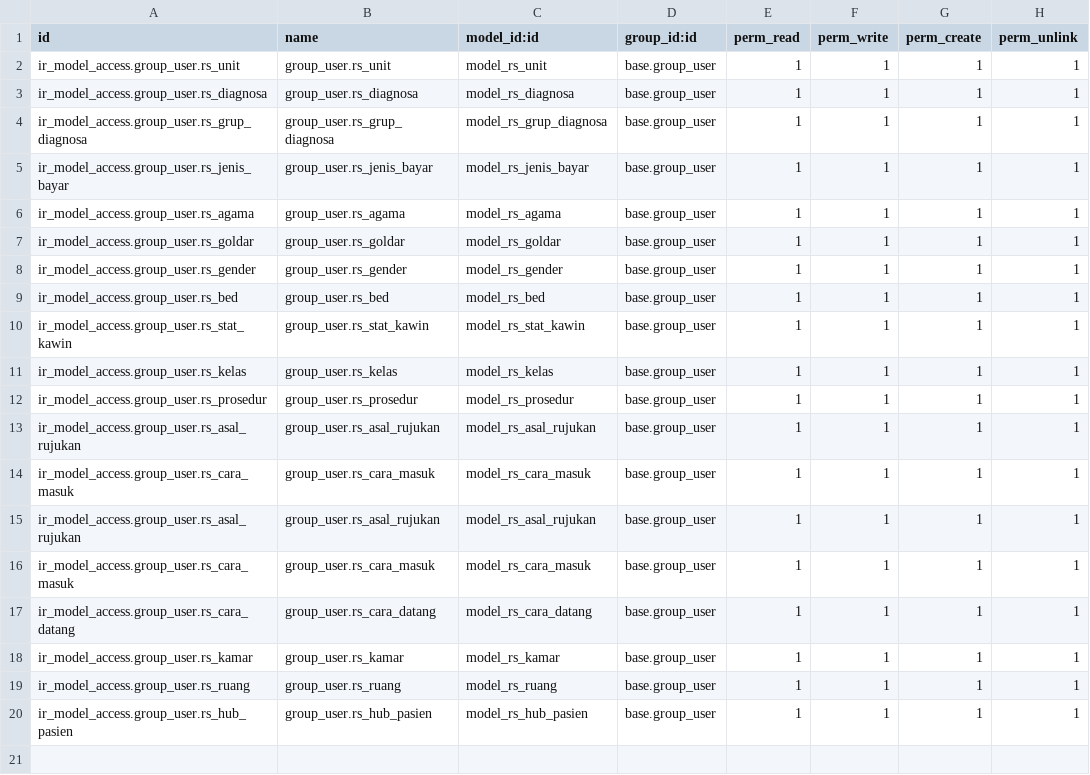
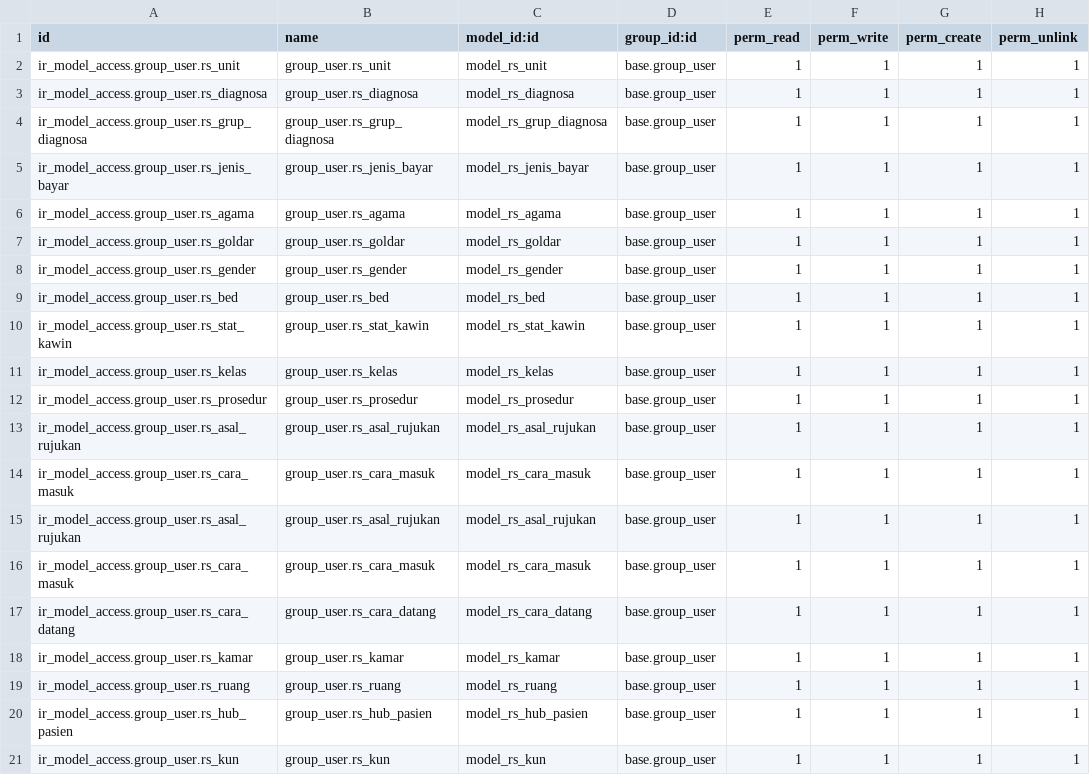
Before and after one commit to bintangpratamaa/odoo_simrs, a CSV file: rs/security/ir.model.access.csv, drawn as a sheet; the diff names each change by its address in the sheet, - before the commit and + after, or states it on an @@ line.

Commit message:
update add rs_kun (model)

```diff
--- a/rs/security/ir.model.access.csv
+++ b/rs/security/ir.model.access.csv
+row 21: ir_model_access.group_user.rs_kun | group_user.rs_kun | model_rs_kun | base.group_user | 1 | 1 | 1 | 1
```
